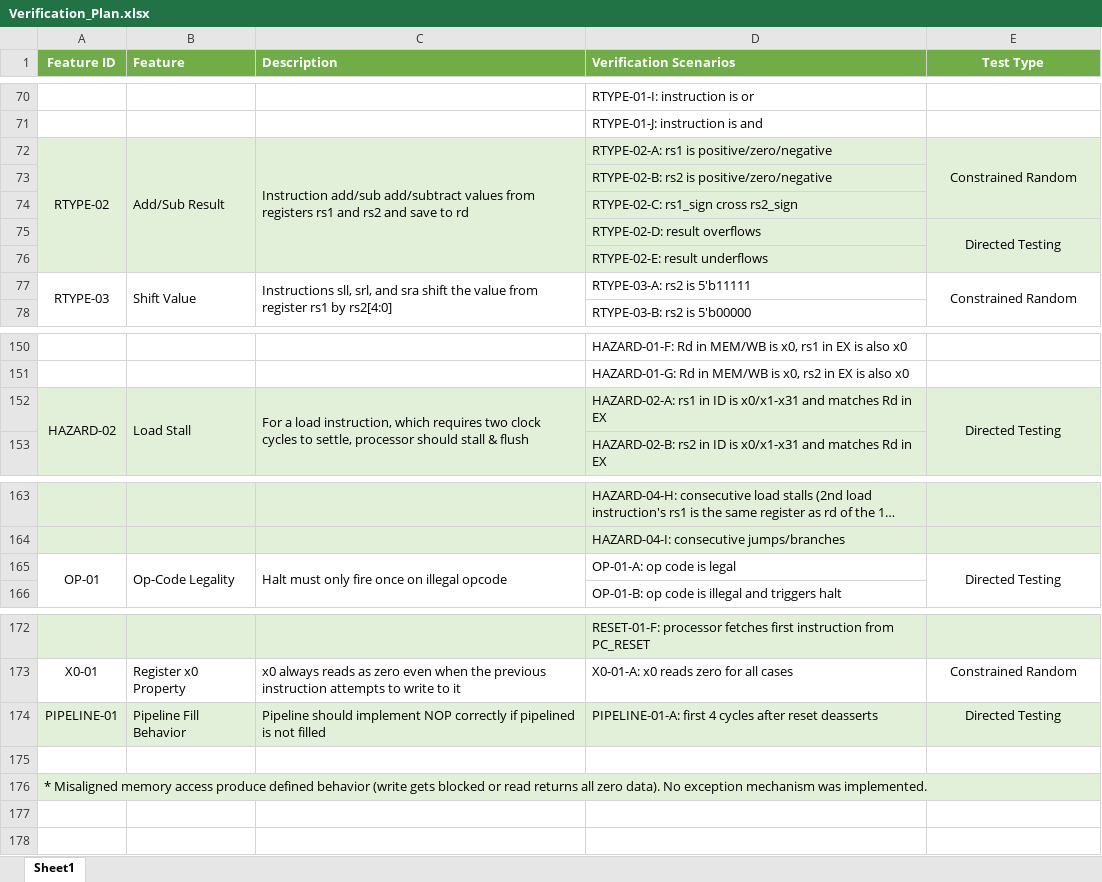
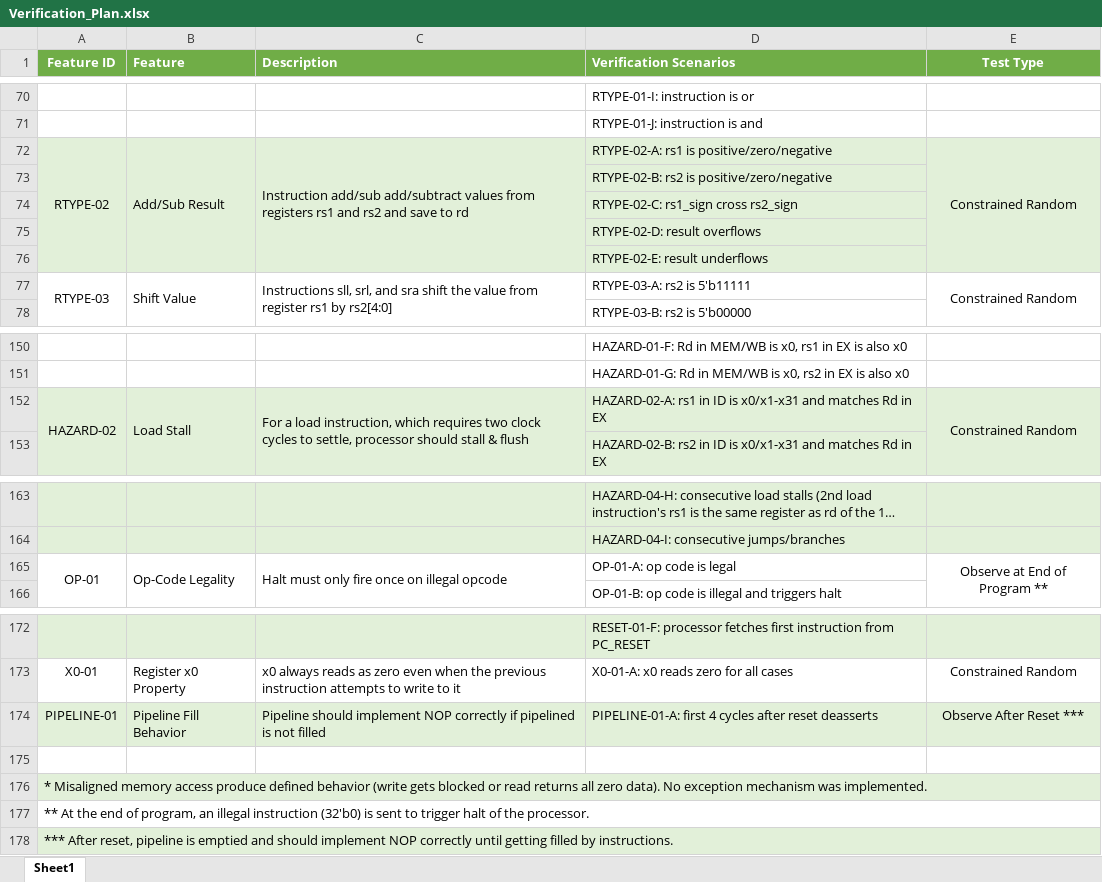
Before and after one commit to niumuzhi2004/risc-v-uvc, an Excel workbook: docs/Verification_Plan.xlsx, sheet Sheet1, drawn as a sheet; only a part is shown, gaps mark what is left out; long unchanged cells end in …; values as stored, in another font and other column widths than the file's, no borders; removed rows and columns are numbered as before the commit, all else as after; the diff names each change by its address in the sheet, - before the commit and + after, or states it on an @@ line.

Commit message:
updated verification plan

```diff
--- a/docs/Verification_Plan.xlsx (sheet Sheet1)
+++ b/docs/Verification_Plan.xlsx (sheet Sheet1)
-E72:E74 merged
+E72:E76 merged
-E75 (Test Type): Directed Testing
+E75 (Test Type): (empty)
-E75:E76 merged
-E152 (Test Type): Directed Testing
+E152 (Test Type): Constrained Random
-E165 (Test Type): Directed Testing
+E165 (Test Type): Observe at End of Program **
-E174 (Test Type): Directed Testing
+E174 (Test Type): Observe After Reset ***
+row 177: ** At the end of program, an illegal instruction (32'b0) is sent to trigger halt of the processor.
+row 178: *** After reset, pipeline is emptied and should implement NOP correctly until getting filled by instructions.
```
Also changed, not shown: 1 other file.
